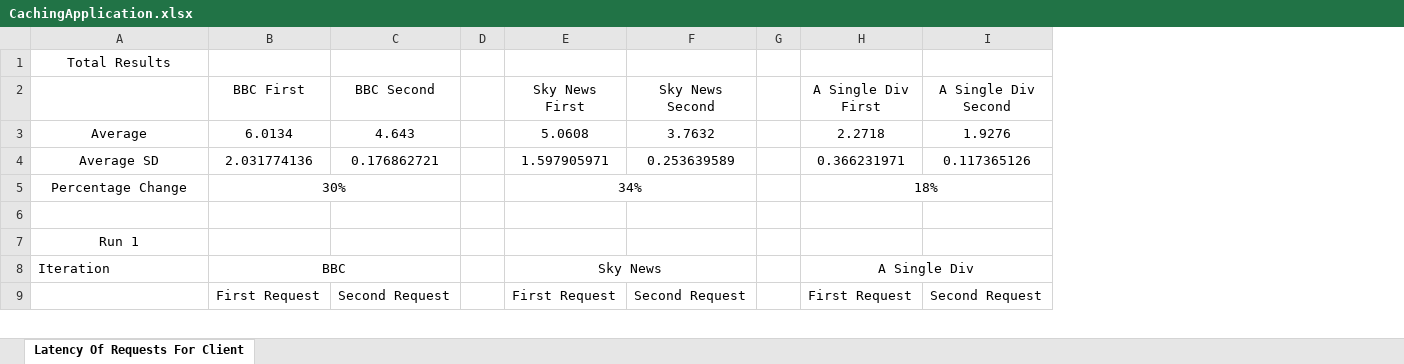
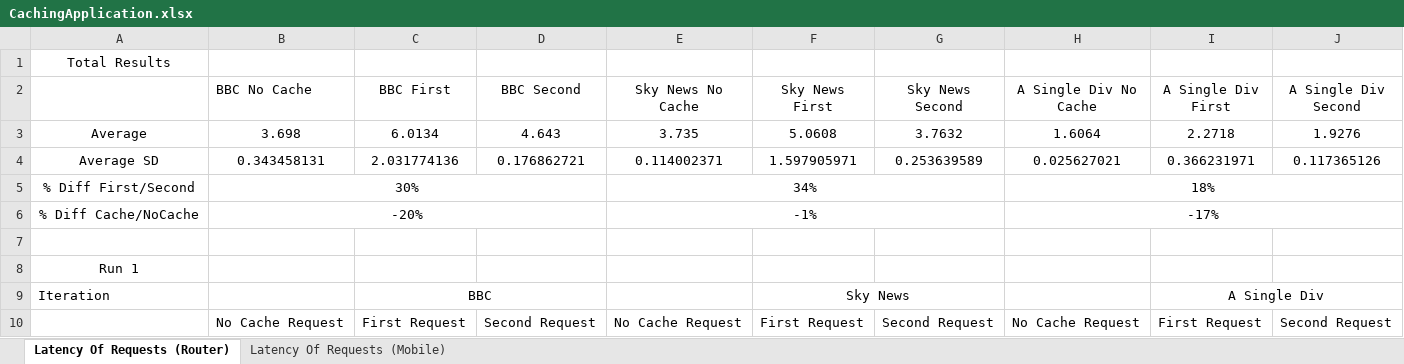
Before and after one commit to ConnorDickson/FinalYearProject, an Excel workbook: Documentation/Experiments/CachingApplication.xlsx, sheet Latency Of Requests (Router), drawn as a sheet; only a part is shown; values as stored, in another font and other column widths than the file's, no borders; charts and pictures not drawn; removed rows and columns are numbered as before the commit, all else as after; the diff names each change by its address in the sheet, - before the commit and + after, or states it on an @@ line.

Commit message:
Connor: Added the non cache part to the experiment. Need to finish arguing results.

```diff
--- a/Documentation/Experiments/CachingApplication.xlsx (sheet Latency Of Requests (Router))
+++ b/Documentation/Experiments/CachingApplication.xlsx (sheet Latency Of Requests (Router))
-sheet tab: Latency Of Requests For Client
+sheet tab: Latency Of Requests (Router)
+sheet tab: Latency Of Requests (Mobile)
+column B (BBC No Cache), rows 3-4: 3.698 | 0.343458131; row 10: No Cache Request
-column D, empty
+column E (Sky News No Cache), rows 3-4: 3.735 | 0.114002371; row 10: No Cache Request
-column G, empty
+column H (A Single Div No Cache), rows 3-4: 1.6064 | 0.025627021; row 10: No Cache Request
-row 5: Percentage Change | 30% |  |  | 34% |  |  | 18%
+row 5: % Diff First/Second | 30% |  |  | 34% |  |  | 18%
+row 6: % Diff Cache/NoCache | -20% |  |  | -1% |  |  | -17%
```
Also changed, not shown: formulas that keep their value, charts or pictures, 4 other files.
